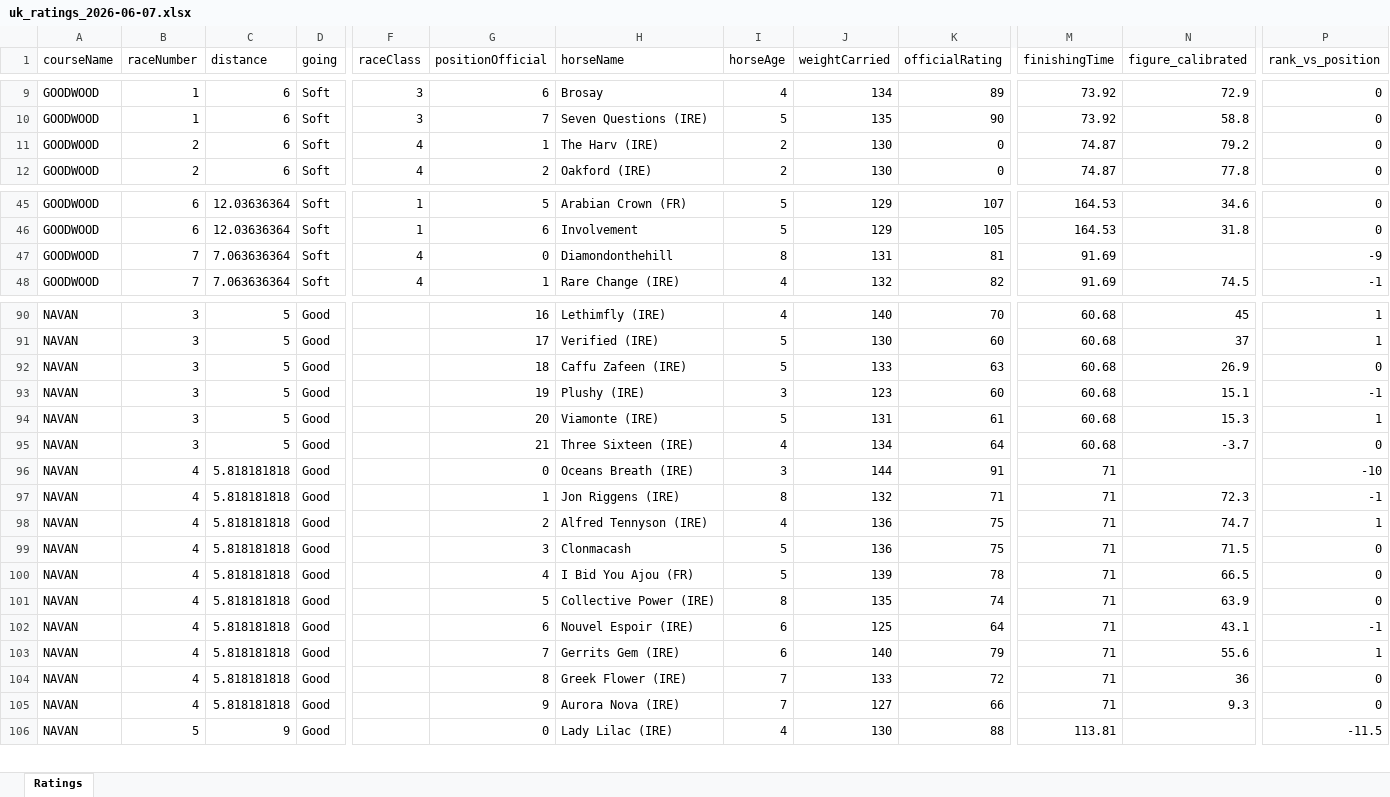
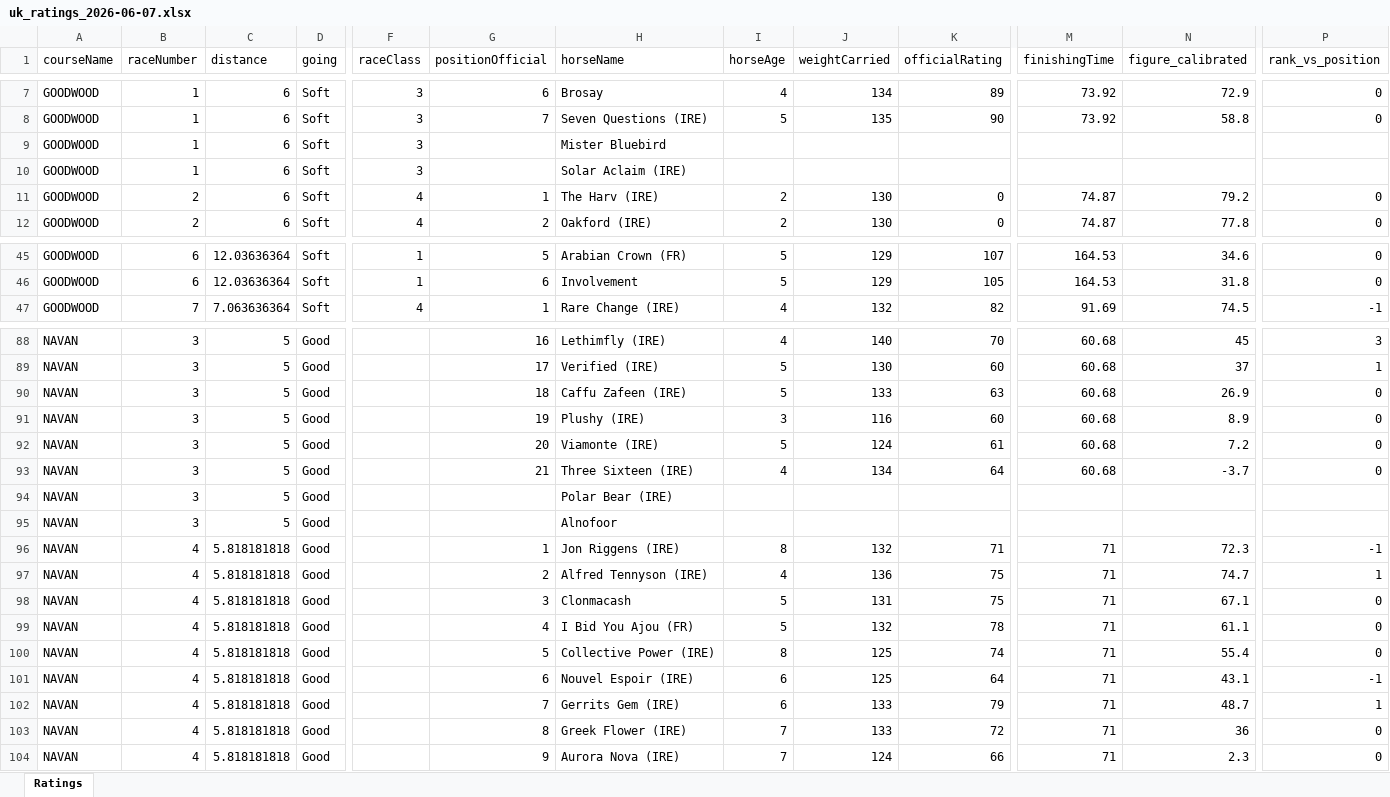
Before and after one commit to tomwilson41986/racing-speed-figures, an Excel workbook: output/daily_ratings/uk_ratings_2026-06-07.xlsx, sheet Ratings, drawn as a sheet; only a part is shown, gaps mark what is left out; values as stored, in another font and other column widths than the file's, no borders; removed rows and columns are numbered as before the commit, all else as after; rows hold the shown columns only; the diff covers the shown part only; the diff names each change by its address in the sheet, - before the commit and + after, or states it on an @@ line.

```diff
--- a/output/daily_ratings/uk_ratings_2026-06-07.xlsx (sheet Ratings)
+++ b/output/daily_ratings/uk_ratings_2026-06-07.xlsx (sheet Ratings)
+row 9: GOODWOOD | 1 | 6 | Soft | 3 |  | Mister Bluebird
+row 10: GOODWOOD | 1 | 6 | Soft | 3 |  | Solar Aclaim (IRE)
-row 47: GOODWOOD | 7 | 7.063636364 | Soft | 4 | 0 | Diamondonthehill | 8 | 131 | 81 | 91.69 |  | -9
-P88 (rank_vs_position): 1
+P88 (rank_vs_position): 3
-J91 (weightCarried): 123
+J91 (weightCarried): 116
-N91 (figure_calibrated): 15.1
+N91 (figure_calibrated): 8.9
-P91 (rank_vs_position): -1
+P91 (rank_vs_position): 0
-J92 (weightCarried): 131
+J92 (weightCarried): 124
-N92 (figure_calibrated): 15.3
+N92 (figure_calibrated): 7.2
-P92 (rank_vs_position): 1
+P92 (rank_vs_position): 0
-B94 (raceNumber): 4
+B94 (raceNumber): 3
-C94 (distance): 5.818181818
+C94 (distance): 5
-G94 (positionOfficial): 0
+G94 (positionOfficial): (empty)
-H94 (horseName): Oceans Breath (IRE)
+H94 (horseName): Polar Bear (IRE)
-I94 (horseAge): 3
+I94 (horseAge): (empty)
-J94 (weightCarried): 144
+J94 (weightCarried): (empty)
-K94 (officialRating): 91
+K94 (officialRating): (empty)
-M94 (finishingTime): 71
+M94 (finishingTime): (empty)
-P94 (rank_vs_position): -10
+P94 (rank_vs_position): (empty)
+row 95: NAVAN | 3 | 5 | Good |  |  | Alnofoor
-J98 (weightCarried): 136
+J98 (weightCarried): 131
-N98 (figure_calibrated): 71.5
+N98 (figure_calibrated): 67.1
-J99 (weightCarried): 139
+J99 (weightCarried): 132
-N99 (figure_calibrated): 66.5
+N99 (figure_calibrated): 61.1
-J100 (weightCarried): 135
+J100 (weightCarried): 125
-N100 (figure_calibrated): 63.9
+N100 (figure_calibrated): 55.4
-J102 (weightCarried): 140
+J102 (weightCarried): 133
-N102 (figure_calibrated): 55.6
+N102 (figure_calibrated): 48.7
-J104 (weightCarried): 127
+J104 (weightCarried): 124
-N104 (figure_calibrated): 9.3
+N104 (figure_calibrated): 2.3
-row 106: NAVAN | 5 | 9 | Good |  | 0 | Lady Lilac (IRE) | 4 | 130 | 88 | 113.81 |  | -11.5
```
Also changed, not shown: 10 added rows, 11 removed rows and 92 edited cells elsewhere in this sheet, 3 other files.
